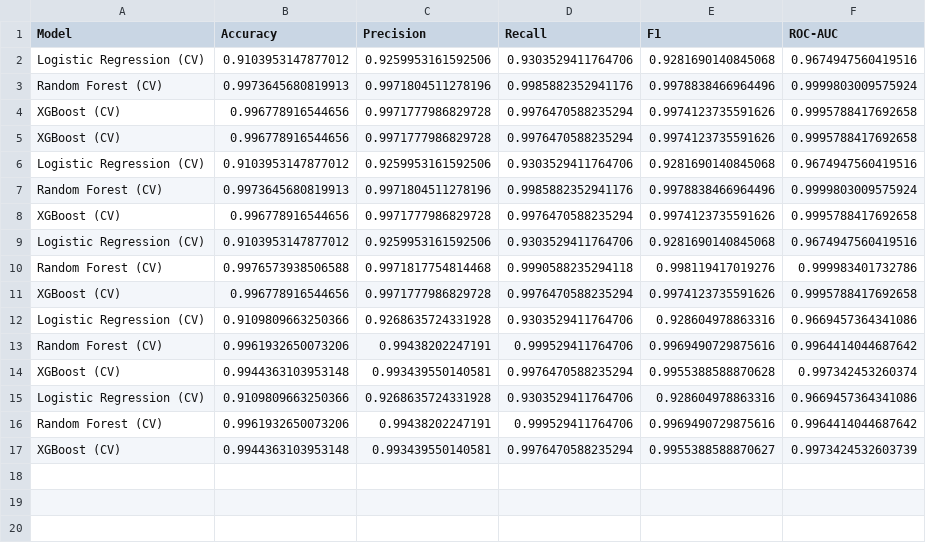
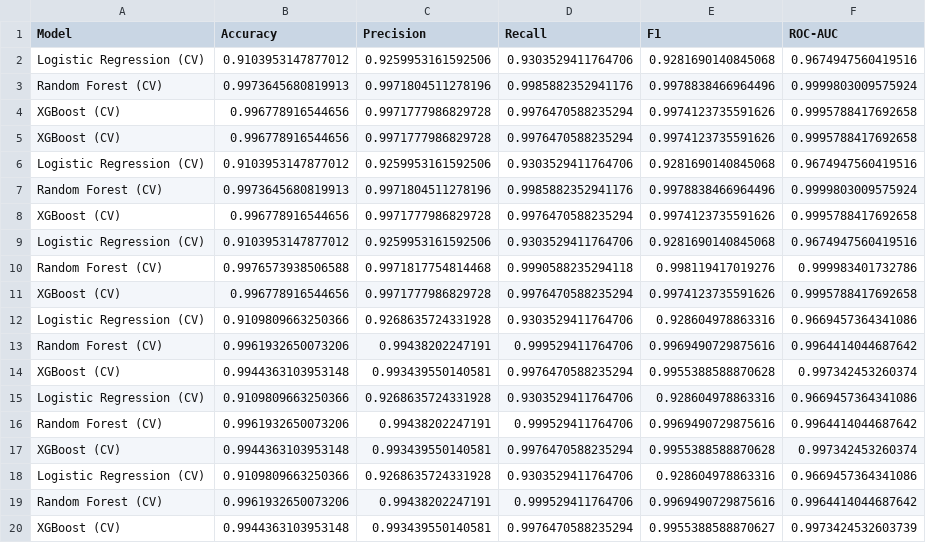
Before and after one commit to anjan-kumar-16/Loanapprovalprediction, a CSV file: reports/model_comparison.csv, drawn as a sheet.

```diff
--- a/reports/model_comparison.csv
+++ b/reports/model_comparison.csv
@@ -16,2 +16,5 @@ Logistic Regression (CV),0.9109809663250366,0.9268635724331928,0.930352941176470
 Random Forest (CV),0.9961932650073206,0.99438202247191,0.999529411764706,0.9969490729875616,0.9964414044687642
+XGBoost (CV),0.9944363103953148,0.993439550140581,0.9976470588235294,0.9955388588870628,0.997342453260374
+Logistic Regression (CV),0.9109809663250366,0.9268635724331928,0.9303529411764706,0.928604978863316,0.9669457364341086
+Random Forest (CV),0.9961932650073206,0.99438202247191,0.999529411764706,0.9969490729875616,0.9964414044687642
 XGBoost (CV),0.9944363103953148,0.993439550140581,0.9976470588235294,0.9955388588870627,0.9973424532603739
```
Also changed, not shown: reports/feature_dictionary.csv, 13 other files.
